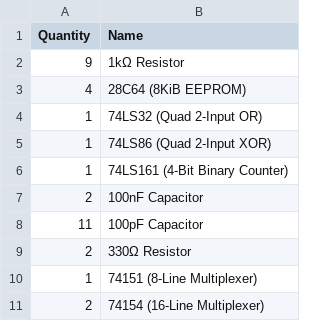
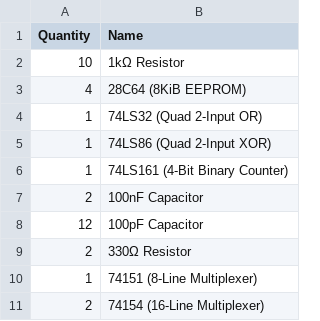
Before and after one commit to timbslr/8-Bit-Breadboard-Computer, a CSV file: docs/resources/BOMs/Controller.csv, drawn as a sheet; the diff names each change by its address in the sheet, - before the commit and + after, or states it on an @@ line.

```diff
--- a/docs/resources/BOMs/Controller.csv
+++ b/docs/resources/BOMs/Controller.csv
-A2 (Quantity): 9
+A2 (Quantity): 10
-A8 (Quantity): 11
+A8 (Quantity): 12
```
Also changed, not shown: 52 other files.
